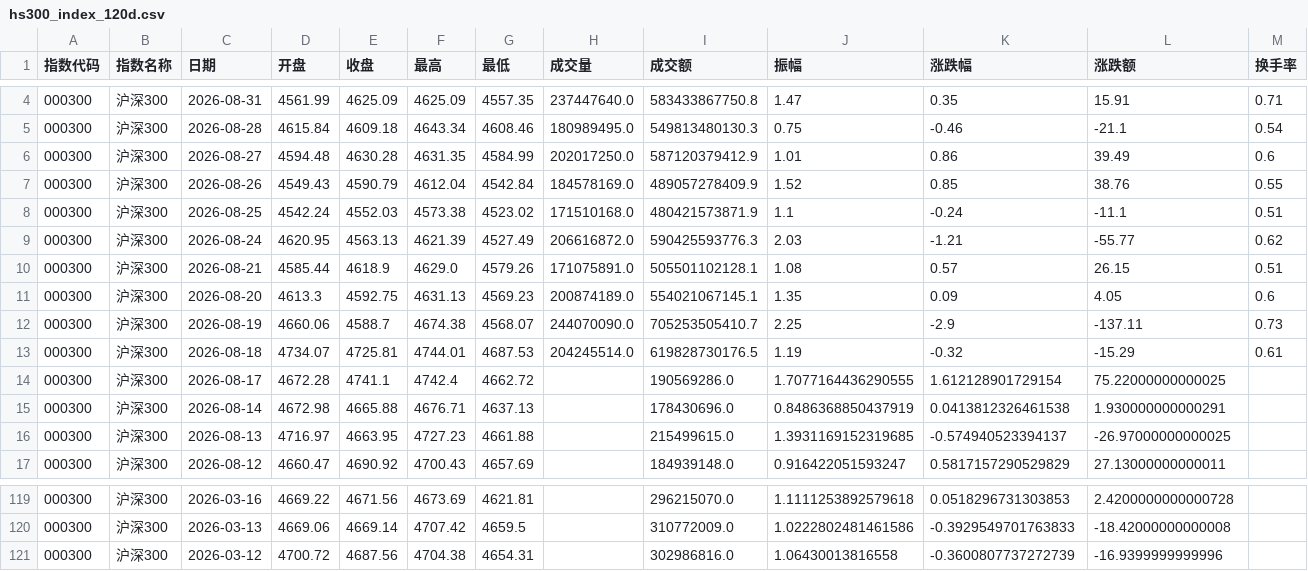
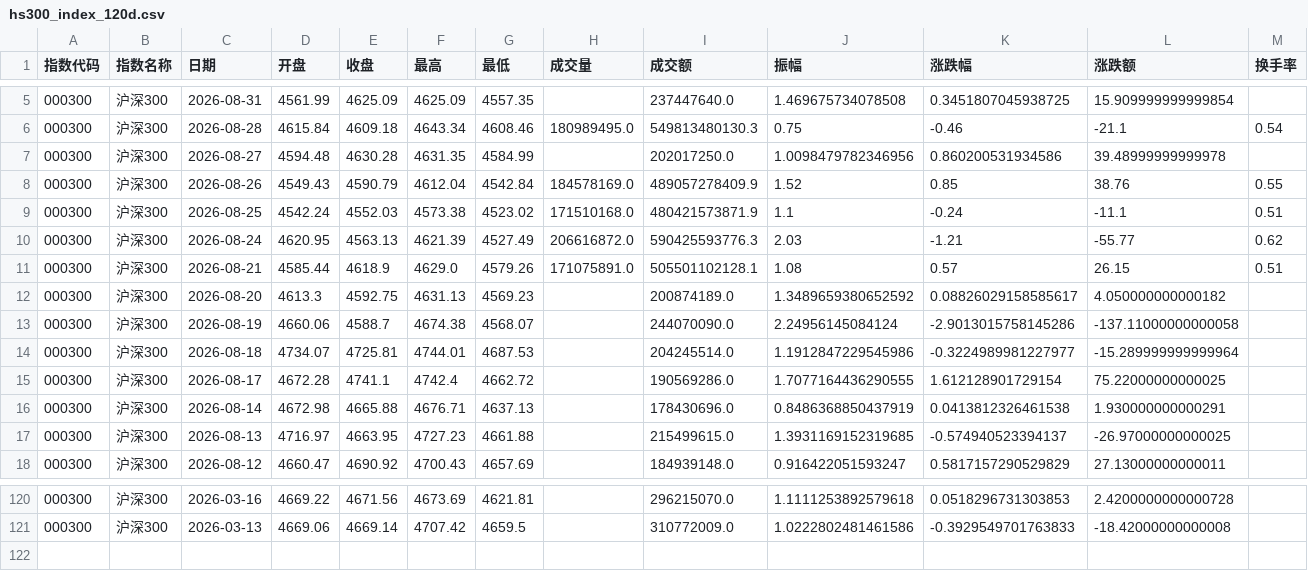
Before and after one commit to C00l70/etf-Hamburger, a CSV file: hs300_index_120d.csv, drawn as a sheet; only a part is shown, gaps mark what is left out; the diff covers the shown part only.

```diff
--- a/hs300_index_120d.csv
+++ b/hs300_index_120d.csv
@@ -4,4 +5,4 @@
-000300,沪深300,2026-08-31,4561.99,4625.09,4625.09,4557.35,237447640.0,583433867750.8,1.47,0.35,15.91,0.71
+000300,沪深300,2026-08-31,4561.99,4625.09,4625.09,4557.35,,237447640.0,1.469675734078508,0.3451807045938725,15.909999999999854,
 000300,沪深300,2026-08-28,4615.84,4609.18,4643.34,4608.46,180989495.0,549813480130.3,0.75,-0.46,-21.1,0.54
-000300,沪深300,2026-08-27,4594.48,4630.28,4631.35,4584.99,202017250.0,587120379412.9,1.01,0.86,39.49,0.6
+000300,沪深300,2026-08-27,4594.48,4630.28,4631.35,4584.99,,202017250.0,1.0098479782346956,0.860200531934586,39.48999999999978,
 000300,沪深300,2026-08-26,4549.43,4590.79,4612.04,4542.84,184578169.0,489057278409.9,1.52,0.85,38.76,0.55
@@ -10,5 +11,5 @@
 000300,沪深300,2026-08-21,4585.44,4618.9,4629.0,4579.26,171075891.0,505501102128.1,1.08,0.57,26.15,0.51
-000300,沪深300,2026-08-20,4613.3,4592.75,4631.13,4569.23,200874189.0,554021067145.1,1.35,0.09,4.05,0.6
-000300,沪深300,2026-08-19,4660.06,4588.7,4674.38,4568.07,244070090.0,705253505410.7,2.25,-2.9,-137.11,0.73
-000300,沪深300,2026-08-18,4734.07,4725.81,4744.01,4687.53,204245514.0,619828730176.5,1.19,-0.32,-15.29,0.61
+000300,沪深300,2026-08-20,4613.3,4592.75,4631.13,4569.23,,200874189.0,1.3489659380652592,0.08826029158585617,4.050000000000182,
+000300,沪深300,2026-08-19,4660.06,4588.7,4674.38,4568.07,,244070090.0,2.24956145084124,-2.9013015758145286,-137.11000000000058,
+000300,沪深300,2026-08-18,4734.07,4725.81,4744.01,4687.53,,204245514.0,1.1912847229545986,-0.3224989981227977,-15.289999999999964,
 000300,沪深300,2026-08-17,4672.28,4741.1,4742.4,4662.72,,190569286.0,1.7077164436290555,1.612128901729154,75.22000000000025,
@@ -120,2 +121 @@
 000300,沪深300,2026-03-13,4669.06,4669.14,4707.42,4659.5,,310772009.0,1.0222802481461586,-0.3929549701763833,-18.42000000000008,
-000300,沪深300,2026-03-12,4700.72,4687.56,4704.38,4654.31,,302986816.0,1.06430013816558,-0.3600807737272739,-16.9399999999996,
```
Also changed, not shown: 1 added row and 47 edited cells elsewhere in this file, etf_300_scale_data.csv, 1 other file.
